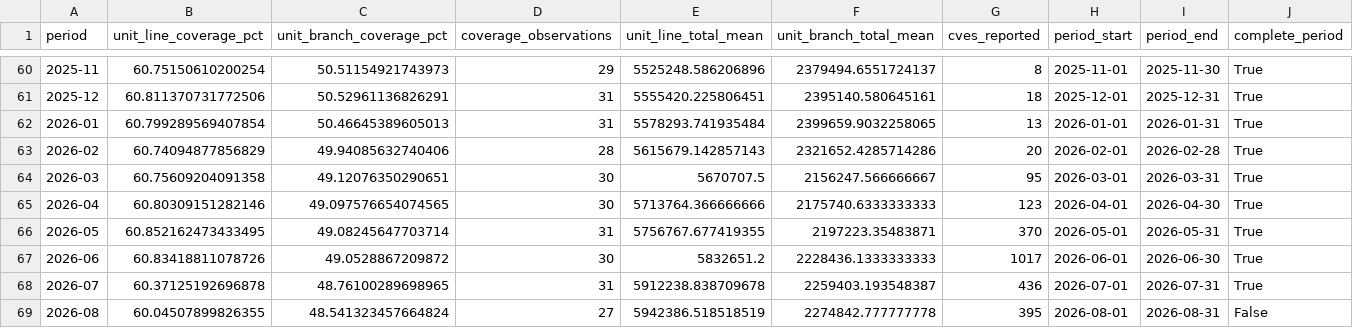
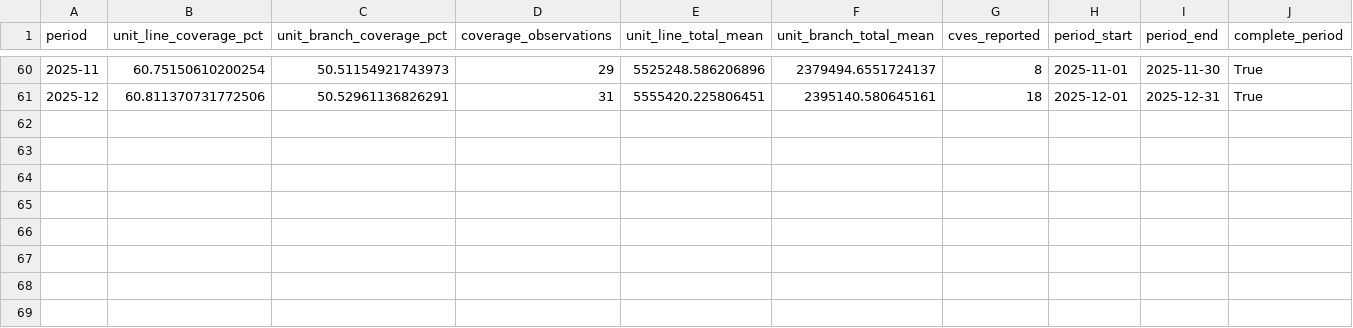
Before and after one commit to brandonp2412/Testy, a CSV file: data/processed/monthly.csv, drawn as a sheet; only a part is shown, gaps mark what is left out.

Commit message:
Exclude 2026 from primary monthly data

```diff
--- a/data/processed/monthly.csv
+++ b/data/processed/monthly.csv
@@ -61,9 +61 @@ period,unit_line_coverage_pct,unit_branch_coverage_pct,coverage_observations,uni
 2025-12,60.811370731772506,50.52961136826291,31,5555420.225806451,2395140.580645161,18,2025-12-01,2025-12-31,True
-2026-01,60.799289569407854,50.46645389605013,31,5578293.741935484,2399659.9032258065,13,2026-01-01,2026-01-31,True
-2026-02,60.74094877856829,49.94085632740406,28,5615679.142857143,2321652.4285714286,20,2026-02-01,2026-02-28,True
-2026-03,60.75609204091358,49.12076350290651,30,5670707.5,2156247.566666667,95,2026-03-01,2026-03-31,True
-2026-04,60.80309151282146,49.097576654074565,30,5713764.366666666,2175740.6333333333,123,2026-04-01,2026-04-30,True
-2026-05,60.852162473433495,49.08245647703714,31,5756767.677419355,2197223.35483871,370,2026-05-01,2026-05-31,True
-2026-06,60.83418811078726,49.0528867209872,30,5832651.2,2228436.1333333333,1017,2026-06-01,2026-06-30,True
-2026-07,60.37125192696878,48.76100289698965,31,5912238.838709678,2259403.193548387,436,2026-07-01,2026-07-31,True
-2026-08,60.04507899826355,48.541323457664824,27,5942386.518518519,2274842.777777778,395,2026-08-01,2026-08-31,False
```
